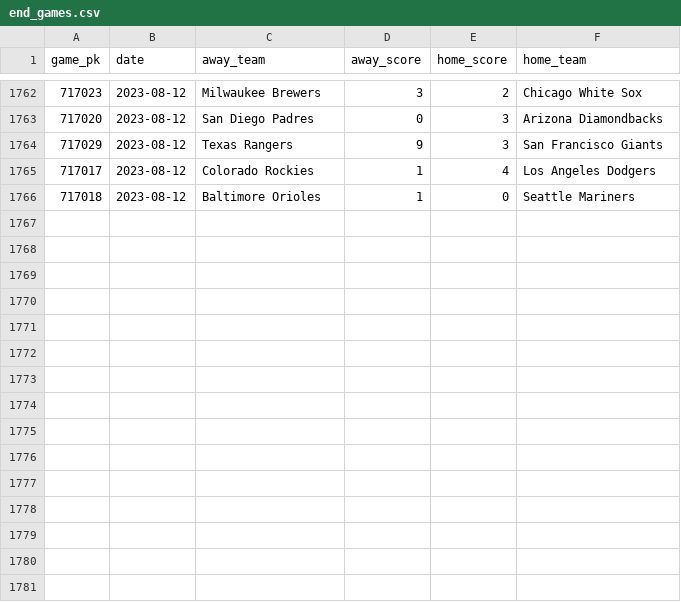
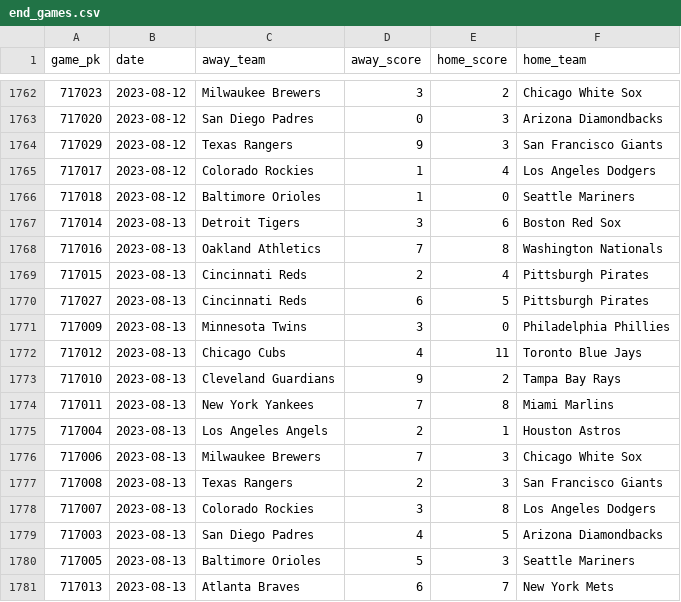
Before and after one commit to chadallison/mlb_teamigami, a CSV file: end_games.csv, drawn as a sheet; only a part is shown, gaps mark what is left out.

```diff
--- a/end_games.csv
+++ b/end_games.csv
@@ -1766 +1766,16 @@ game_pk,date,away_team,away_score,home_score,home_team
 717018,2023-08-12,Baltimore Orioles,1,0,Seattle Mariners
+717014,2023-08-13,Detroit Tigers,3,6,Boston Red Sox
+717016,2023-08-13,Oakland Athletics,7,8,Washington Nationals
+717015,2023-08-13,Cincinnati Reds,2,4,Pittsburgh Pirates
+717027,2023-08-13,Cincinnati Reds,6,5,Pittsburgh Pirates
+717009,2023-08-13,Minnesota Twins,3,0,Philadelphia Phillies
+717012,2023-08-13,Chicago Cubs,4,11,Toronto Blue Jays
+717010,2023-08-13,Cleveland Guardians,9,2,Tampa Bay Rays
+717011,2023-08-13,New York Yankees,7,8,Miami Marlins
+717004,2023-08-13,Los Angeles Angels,2,1,Houston Astros
+717006,2023-08-13,Milwaukee Brewers,7,3,Chicago White Sox
+717008,2023-08-13,Texas Rangers,2,3,San Francisco Giants
+717007,2023-08-13,Colorado Rockies,3,8,Los Angeles Dodgers
+717003,2023-08-13,San Diego Padres,4,5,Arizona Diamondbacks
+717005,2023-08-13,Baltimore Orioles,5,3,Seattle Mariners
+717013,2023-08-13,Atlanta Braves,6,7,New York Mets
```
Also changed, not shown: 28 other files.
